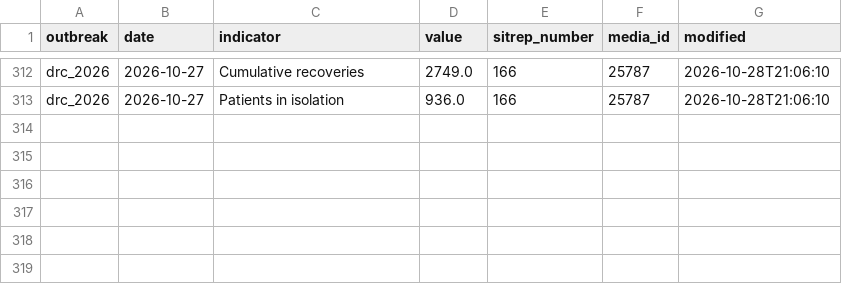
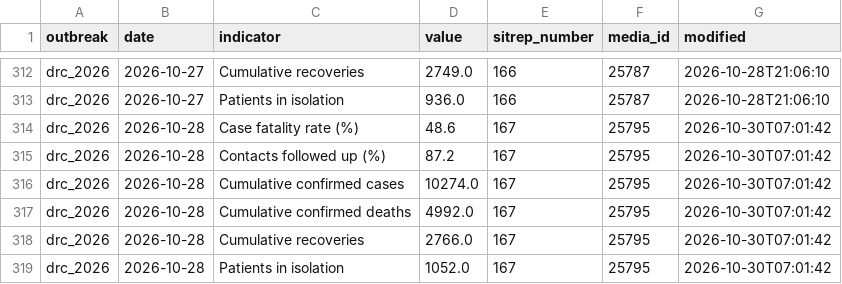
Before and after one commit to ONEcampaign/ebola-2026-outbreak, a CSV file: data/processed/drc_2026_sitrep_headline.csv, drawn as a sheet; only a part is shown, gaps mark what is left out; the diff names each change by its address in the sheet, - before the commit and + after, or states it on an @@ line.

```diff
--- a/data/processed/drc_2026_sitrep_headline.csv
+++ b/data/processed/drc_2026_sitrep_headline.csv
+row 314: drc_2026 | 2026-10-28 | Case fatality rate (%) | 48.6 | 167 | 25795 | 2026-10-30T07:01:42
+row 315: drc_2026 | 2026-10-28 | Contacts followed up (%) | 87.2 | 167 | 25795 | 2026-10-30T07:01:42
+row 316: drc_2026 | 2026-10-28 | Cumulative confirmed cases | 10274.0 | 167 | 25795 | 2026-10-30T07:01:42
+row 317: drc_2026 | 2026-10-28 | Cumulative confirmed deaths | 4992.0 | 167 | 25795 | 2026-10-30T07:01:42
+row 318: drc_2026 | 2026-10-28 | Cumulative recoveries | 2766.0 | 167 | 25795 | 2026-10-30T07:01:42
+row 319: drc_2026 | 2026-10-28 | Patients in isolation | 1052.0 | 167 | 25795 | 2026-10-30T07:01:42
```
Also changed, not shown: data/processed/drc_2026_sitrep_extraction_status.csv, 1 other file.
